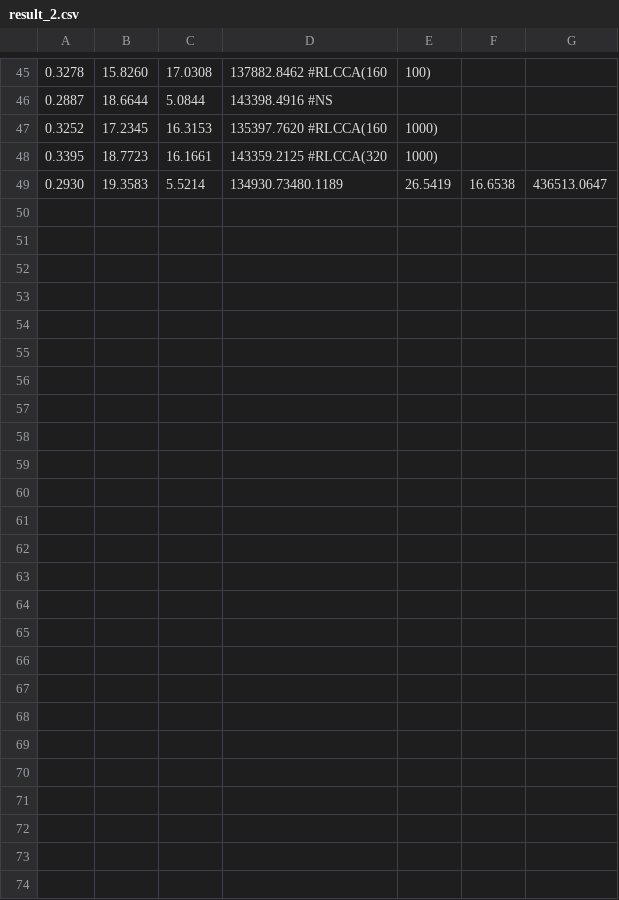
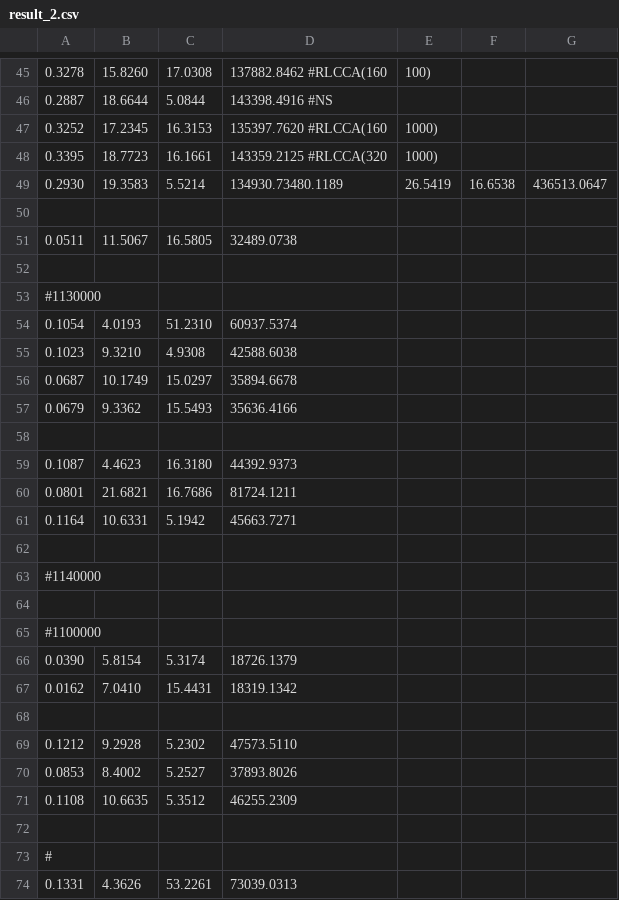
Before and after one commit to camsenec/reloc-evaluator, a CSV file: Result/result_2.csv, drawn as a sheet; only a part is shown, gaps mark what is left out; the diff names each change by its address in the sheet, - before the commit and + after, or states it on an @@ line.

```diff
--- a/Result/result_2.csv
+++ b/Result/result_2.csv
+row 50: (empty)
+row 51: 0.0511 | 11.5067 | 16.5805 | 32489.0738
+row 52: (empty)
+row 53: #1130000
+row 54: 0.1054 | 4.0193 | 51.2310 | 60937.5374
+row 55: 0.1023 | 9.3210 | 4.9308 | 42588.6038
+row 56: 0.0687 | 10.1749 | 15.0297 | 35894.6678
+row 57: 0.0679 | 9.3362 | 15.5493 | 35636.4166
+row 58: (empty)
+row 59: 0.1087 | 4.4623 | 16.3180 | 44392.9373
+row 60: 0.0801 | 21.6821 | 16.7686 | 81724.1211
+row 61: 0.1164 | 10.6331 | 5.1942 | 45663.7271
+row 62: (empty)
+row 63: #1140000
+row 64: (empty)
+row 65: #1100000
+row 66: 0.0390 | 5.8154 | 5.3174 | 18726.1379
+row 67: 0.0162 | 7.0410 | 15.4431 | 18319.1342
+row 68: (empty)
+row 69: 0.1212 | 9.2928 | 5.2302 | 47573.5110
+row 70: 0.0853 | 8.4002 | 5.2527 | 37893.8026
+row 71: 0.1108 | 10.6635 | 5.3512 | 46255.2309
+row 72: (empty)
+row 73: #
+row 74: 0.1331 | 4.3626 | 53.2261 | 73039.0313
```
Also changed, not shown: Cache/serverCache.csv, Result/result.csv, 4 other files.
